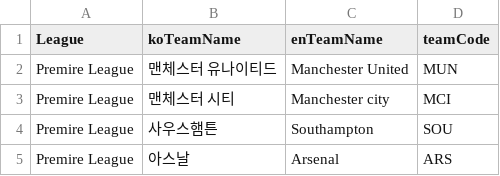
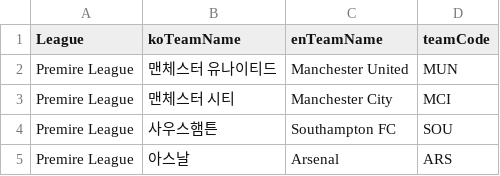
Before and after one commit to Ahn-GiHwan/sock-chat, a CSV file: data/pl.csv, drawn as a sheet; the diff names each change by its address in the sheet, - before the commit and + after, or states it on an @@ line.

Commit message:
feat: Add PL Club data

```diff
--- a/data/pl.csv
+++ b/data/pl.csv
-C3 (enTeamName): Manchester city
+C3 (enTeamName): Manchester City
-C4 (enTeamName): Southampton
+C4 (enTeamName): Southampton FC
```
Also changed, not shown: 2 other files.
